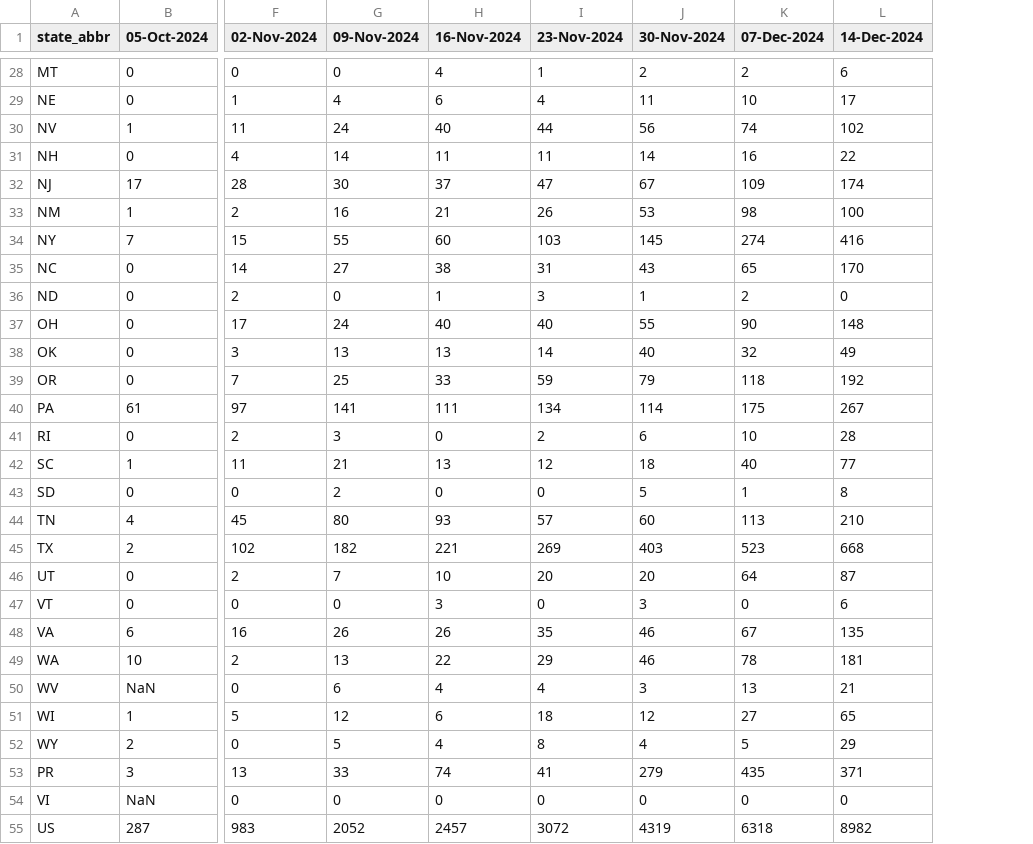
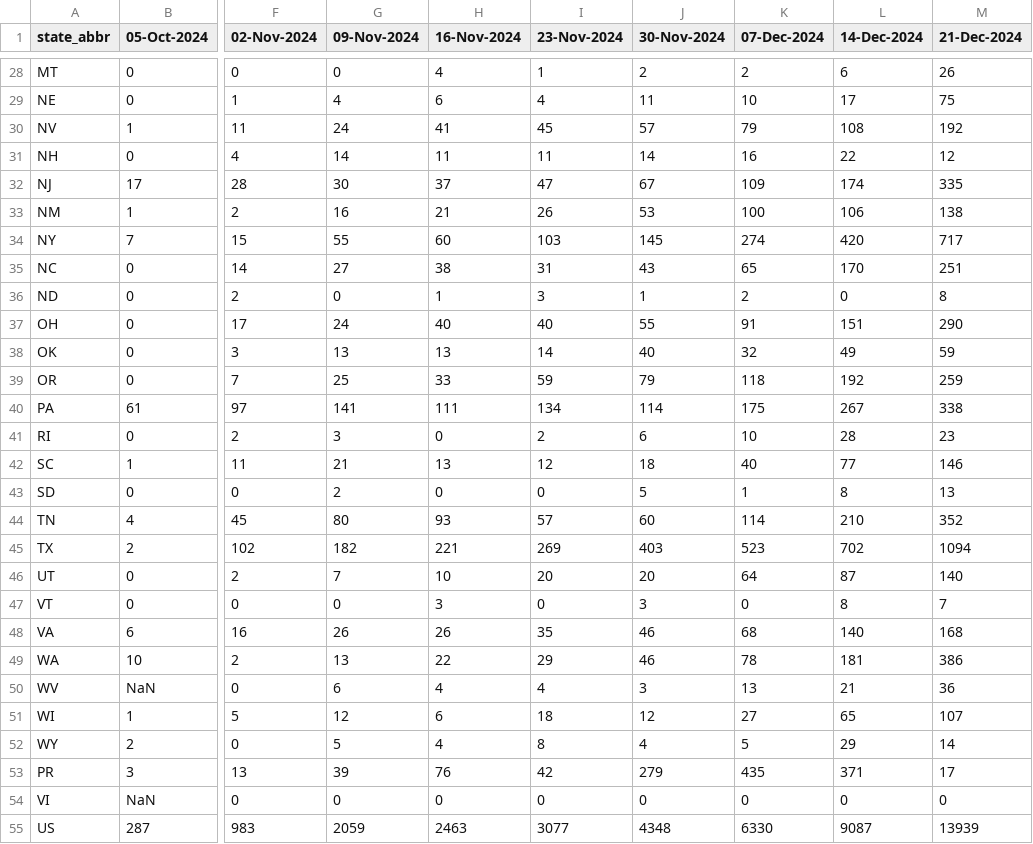
Before and after one commit to tkcy/projections2023_2024, a CSV file: modelinput/fluhosps.csv, drawn as a sheet; only a part is shown, gaps mark what is left out; the diff covers the shown part only; the diff names each change by its address in the sheet, - before the commit and + after, or states it on an @@ line.

```diff
--- a/modelinput/fluhosps.csv
+++ b/modelinput/fluhosps.csv
+column M (21-Dec-2024), rows 28-55: 26 | 75 | 192 | 12 | 335 | 138 | 717 | 251 | 8 | 290 | 59 | 259 | 338 | 23 | 146 | 13 | 352 | 1094 | 140 | 7 | 168 | 386 | 36 | 107 | 14 | 17 | 0 | 13939
-H30 (16-Nov-2024): 40
+H30 (16-Nov-2024): 41
-I30 (23-Nov-2024): 44
+I30 (23-Nov-2024): 45
-J30 (30-Nov-2024): 56
+J30 (30-Nov-2024): 57
-K30 (07-Dec-2024): 74
+K30 (07-Dec-2024): 79
-L30 (14-Dec-2024): 102
+L30 (14-Dec-2024): 108
-K33 (07-Dec-2024): 98
+K33 (07-Dec-2024): 100
-L33 (14-Dec-2024): 100
+L33 (14-Dec-2024): 106
-L34 (14-Dec-2024): 416
+L34 (14-Dec-2024): 420
-K37 (07-Dec-2024): 90
+K37 (07-Dec-2024): 91
-L37 (14-Dec-2024): 148
+L37 (14-Dec-2024): 151
-K44 (07-Dec-2024): 113
+K44 (07-Dec-2024): 114
-L45 (14-Dec-2024): 668
+L45 (14-Dec-2024): 702
-L47 (14-Dec-2024): 6
+L47 (14-Dec-2024): 8
-K48 (07-Dec-2024): 67
+K48 (07-Dec-2024): 68
-L48 (14-Dec-2024): 135
+L48 (14-Dec-2024): 140
-G53 (09-Nov-2024): 33
+G53 (09-Nov-2024): 39
-H53 (16-Nov-2024): 74
+H53 (16-Nov-2024): 76
-I53 (23-Nov-2024): 41
+I53 (23-Nov-2024): 42
-G55 (09-Nov-2024): 2052
+G55 (09-Nov-2024): 2059
-H55 (16-Nov-2024): 2457
+H55 (16-Nov-2024): 2463
-I55 (23-Nov-2024): 3072
+I55 (23-Nov-2024): 3077
-J55 (30-Nov-2024): 4319
+J55 (30-Nov-2024): 4348
-K55 (07-Dec-2024): 6318
+K55 (07-Dec-2024): 6330
-L55 (14-Dec-2024): 8982
+L55 (14-Dec-2024): 9087
```
Also changed, not shown: 17 edited cells elsewhere in this file, modelinput/covidhosps.csv, modelinput/rsvhosps.csv, 4 other files.
